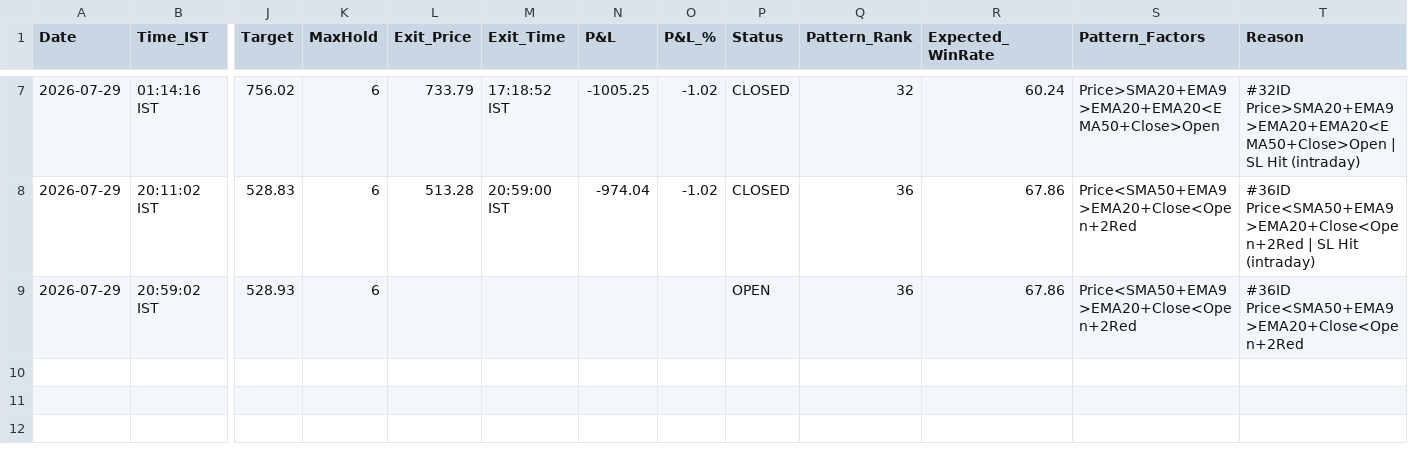
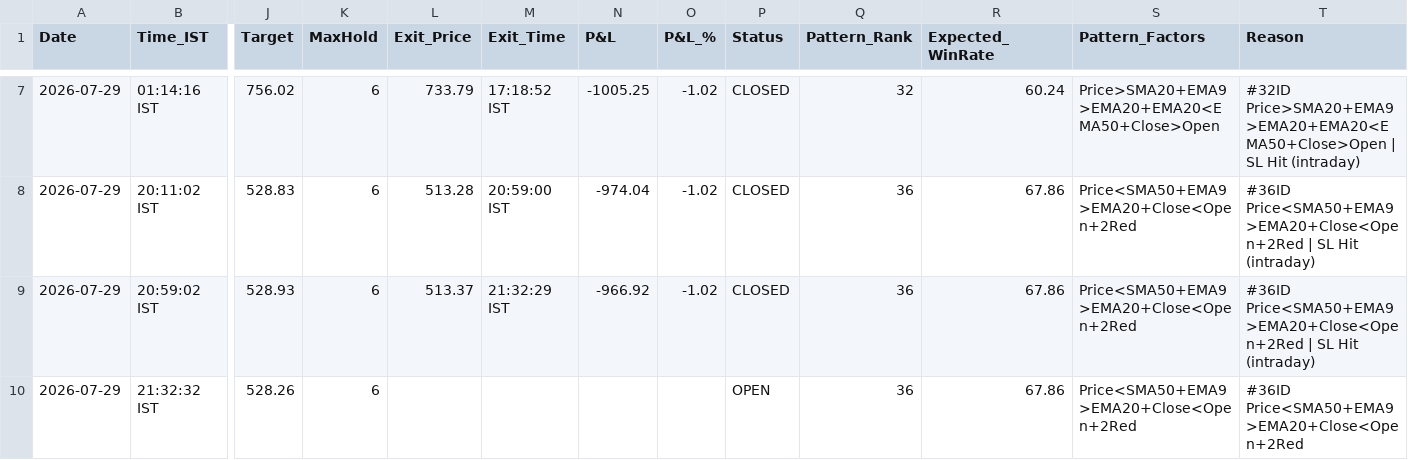
Before and after one commit to thokfoot/free-4-market-master, a CSV file: logs/paper_trades.csv, drawn as a sheet; only a part is shown, gaps mark what is left out; rows hold the shown columns only; the diff names each change by its address in the sheet, - before the commit and + after, or states it on an @@ line.

Commit message:
v5.7 scan 2026-07-29 16:02 UTC mode=both

```diff
--- a/logs/paper_trades.csv
+++ b/logs/paper_trades.csv
-L9 (Exit_Price): (empty)
+L9 (Exit_Price): 513.37
-M9 (Exit_Time): (empty)
+M9 (Exit_Time): 21:32:29 IST
-N9 (P&L): (empty)
+N9 (P&L): -966.92
-O9 (P&L_%): (empty)
+O9 (P&L_%): -1.02
-P9 (Status): OPEN
+P9 (Status): CLOSED
-T9 (Reason): #36ID Price<SMA50+EMA9>EMA20+Close<Open+2Red
+T9 (Reason): #36ID Price<SMA50+EMA9>EMA20+Close<Open+2Red | SL Hit (intraday)
+row 10: 2026-07-29 | 21:32:32 IST | 528.26 | 6 |  |  |  |  | OPEN | 36 | 67.86 | Price<SMA50+EMA9>EMA20+Close<Open+2Red | #36ID Price<SMA50+EMA9>EMA20+Close<Open+2Red
```
Also changed, not shown: logs/portfolio_snapshots.csv, logs/trade_log.csv, 5 other files.
